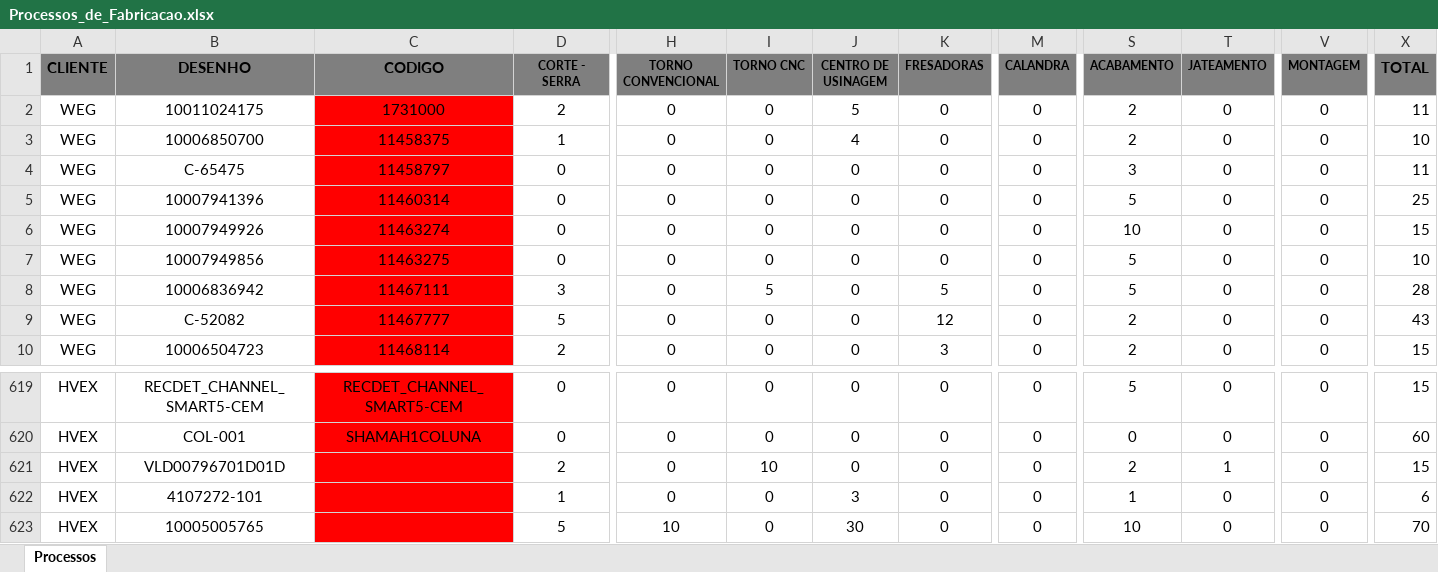
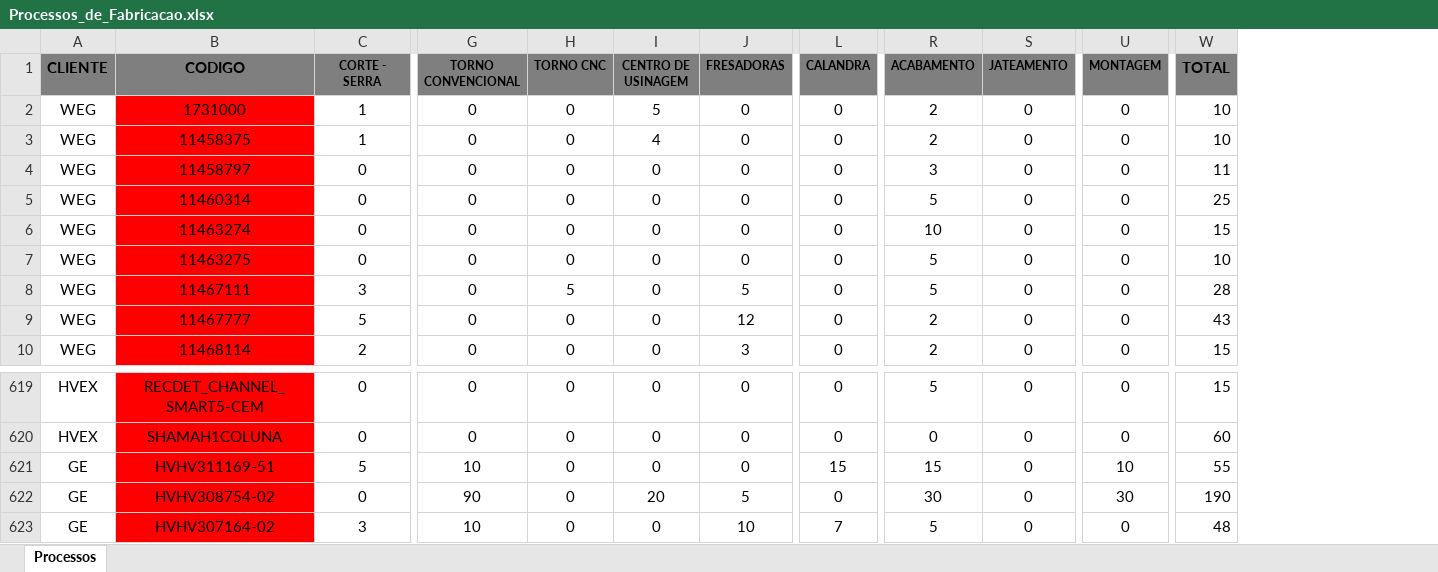
Before and after one commit to eluz7777-hue/aps-producao, an Excel workbook: Processos_de_Fabricacao.xlsx, sheet Processos, drawn as a sheet; only a part is shown, gaps mark what is left out; values as stored, in another font and other column widths than the file's, no borders; removed rows and columns are numbered as before the commit, all else as after; the diff covers the shown part only; the diff names each change by its address in the sheet, - before the commit and + after, or states it on an @@ line.

```diff
--- a/Processos_de_Fabricacao.xlsx (sheet Processos)
+++ b/Processos_de_Fabricacao.xlsx (sheet Processos)
-column B (DESENHO), rows 2-10: 10011024175 | 10006850700 | C-65475 | 10007941396 | 10007949926 | 10007949856 | 10006836942 | C-52082 | 10006504723; rows 619-623: RECDET_CHANNEL_SMART5-CEM | COL-001 | VLD00796701D01D | 4107272-101 | 10005005765
-C2 (CORTE - SERRA): 2
+C2 (CORTE - SERRA): 1
-W2 (TOTAL): 11
+W2 (TOTAL): 10
-A621:A623 (CLIENTE): HVEX
+A621:A623 (CLIENTE): GE
-B621 (CODIGO): (empty)
+B621 (CODIGO): HVHV311169-51
-C621 (CORTE - SERRA): 2
+C621 (CORTE - SERRA): 5
-G621 (TORNO CONVENCIONAL): 0
+G621 (TORNO CONVENCIONAL): 10
-H621 (TORNO CNC): 10
+H621 (TORNO CNC): 0
-L621 (CALANDRA): 0
+L621 (CALANDRA): 15
-R621 (ACABAMENTO): 2
+R621 (ACABAMENTO): 15
-S621 (JATEAMENTO): 1
+S621 (JATEAMENTO): 0
-U621 (MONTAGEM): 0
+U621 (MONTAGEM): 10
-W621 (TOTAL): 15
+W621 (TOTAL): 55
-B622 (CODIGO): (empty)
+B622 (CODIGO): HVHV308754-02
-C622 (CORTE - SERRA): 1
+C622 (CORTE - SERRA): 0
-G622 (TORNO CONVENCIONAL): 0
+G622 (TORNO CONVENCIONAL): 90
-I622 (CENTRO DE USINAGEM): 3
+I622 (CENTRO DE USINAGEM): 20
-J622 (FRESADORAS): 0
+J622 (FRESADORAS): 5
-R622 (ACABAMENTO): 1
+R622 (ACABAMENTO): 30
-U622 (MONTAGEM): 0
+U622 (MONTAGEM): 30
-W622 (TOTAL): 6
+W622 (TOTAL): 190
-B623 (CODIGO): (empty)
+B623 (CODIGO): HVHV307164-02
-C623 (CORTE - SERRA): 5
+C623 (CORTE - SERRA): 3
-I623 (CENTRO DE USINAGEM): 30
+I623 (CENTRO DE USINAGEM): 0
-J623 (FRESADORAS): 0
+J623 (FRESADORAS): 10
-L623 (CALANDRA): 0
+L623 (CALANDRA): 7
-R623 (ACABAMENTO): 10
+R623 (ACABAMENTO): 5
-W623 (TOTAL): 70
+W623 (TOTAL): 48
```
Also changed, not shown: 1 removed row and 19 edited cells elsewhere in this sheet, formulas that keep their value, Relacao_Pv.xlsx, 2 other files.
